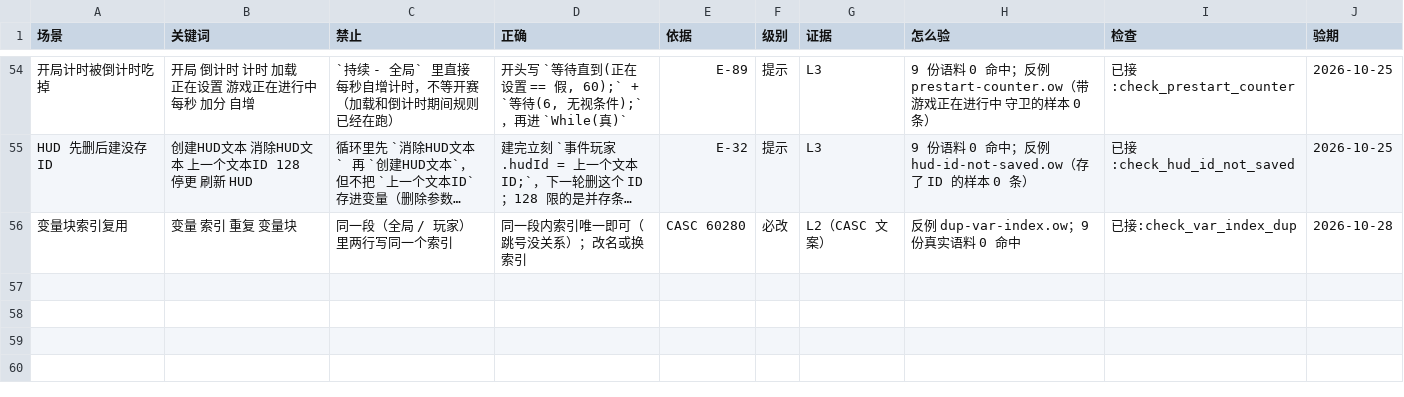
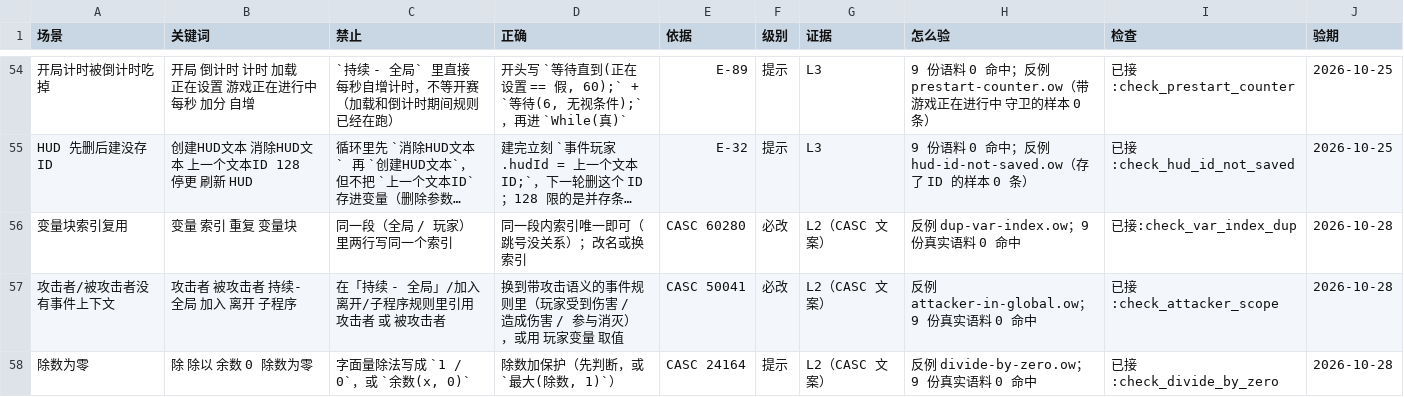
Before and after one commit to sandsand244263/overwatch-workshop-lite-skills, a TSV file: docs/rules.tsv, drawn as a sheet; only a part is shown, gaps mark what is left out; long unchanged cells end in …; the diff names each change by its address in the sheet, - before the commit and + after, or states it on an @@ line.

Commit message:
feat: v3.29.0 —— 第 80/81 条检查（攻击者作用域、除数为零）

```diff
--- a/docs/rules.tsv
+++ b/docs/rules.tsv
+row 57: 攻击者/被攻击者没有事件上下文 | 攻击者 被攻击者 持续-全局 加入 离开 子程序 | 在「持续 - 全局」/加入离开/子程序规则里引用 攻击者 或 被攻击者 | 换到带攻击语义的事件规则里（玩家受到伤害 / 造成伤害 / 参与消灭），或用 玩家变量 取值 | CASC 50041 | 必改 | L2（CASC 文案） | 反例 attacker-in-global.ow；9 份真实语料 0 命中 | 已接:check_attacker_scope | 2026-10-28
+row 58: 除数为零 | 除 除以 余数 0 除数为零 | 字面量除法写成 `1 / 0`，或 `余数(x, 0)` | 除数加保护（先判断，或 `最大(除数, 1)`） | CASC 24164 | 提示 | L2（CASC 文案） | 反例 divide-by-zero.ow；9 份真实语料 0 命中 | 已接:check_divide_by_zero | 2026-10-28
```
Also changed, not shown: data/errors-full.tsv, tools/name-list-scopes.tsv, 12 other files.
